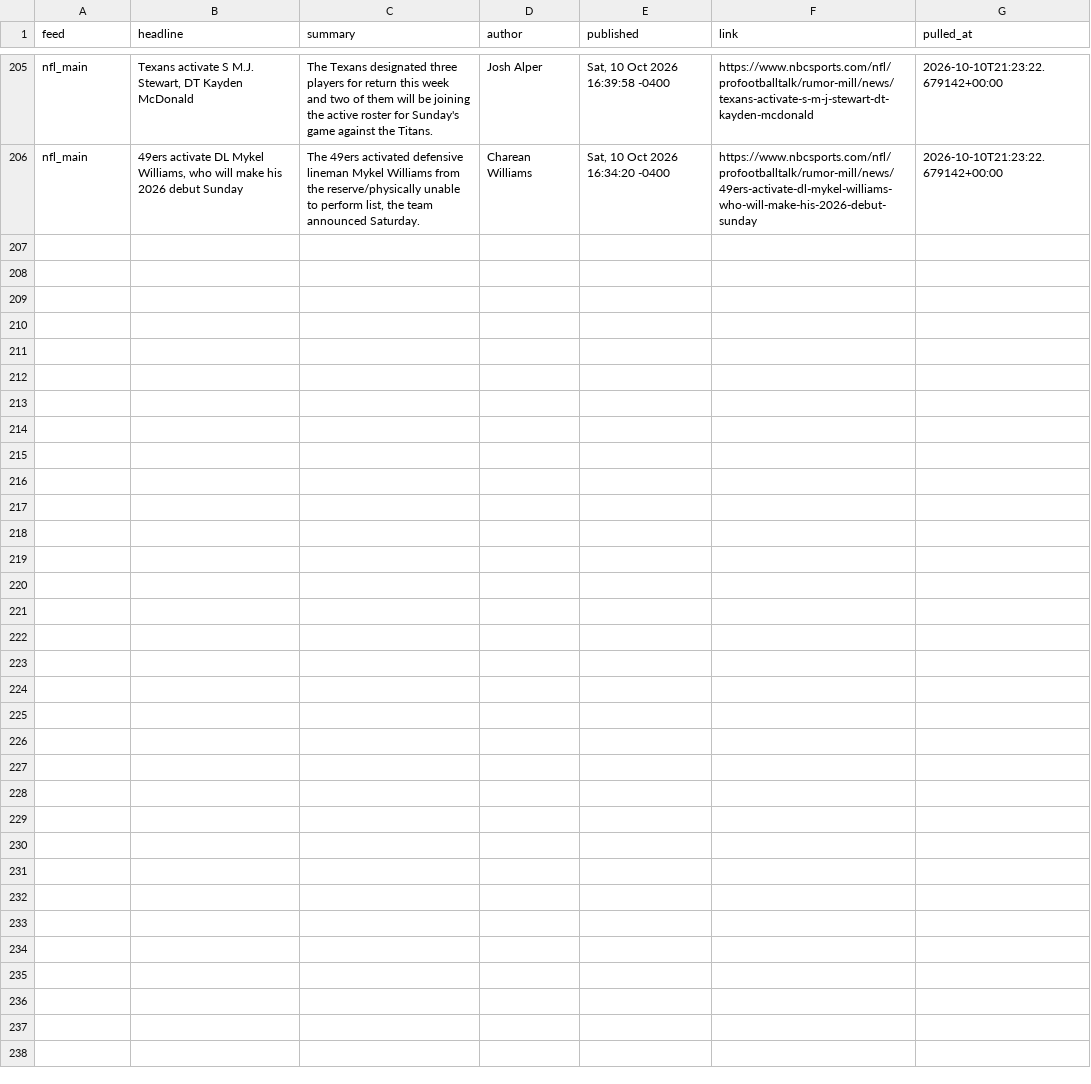
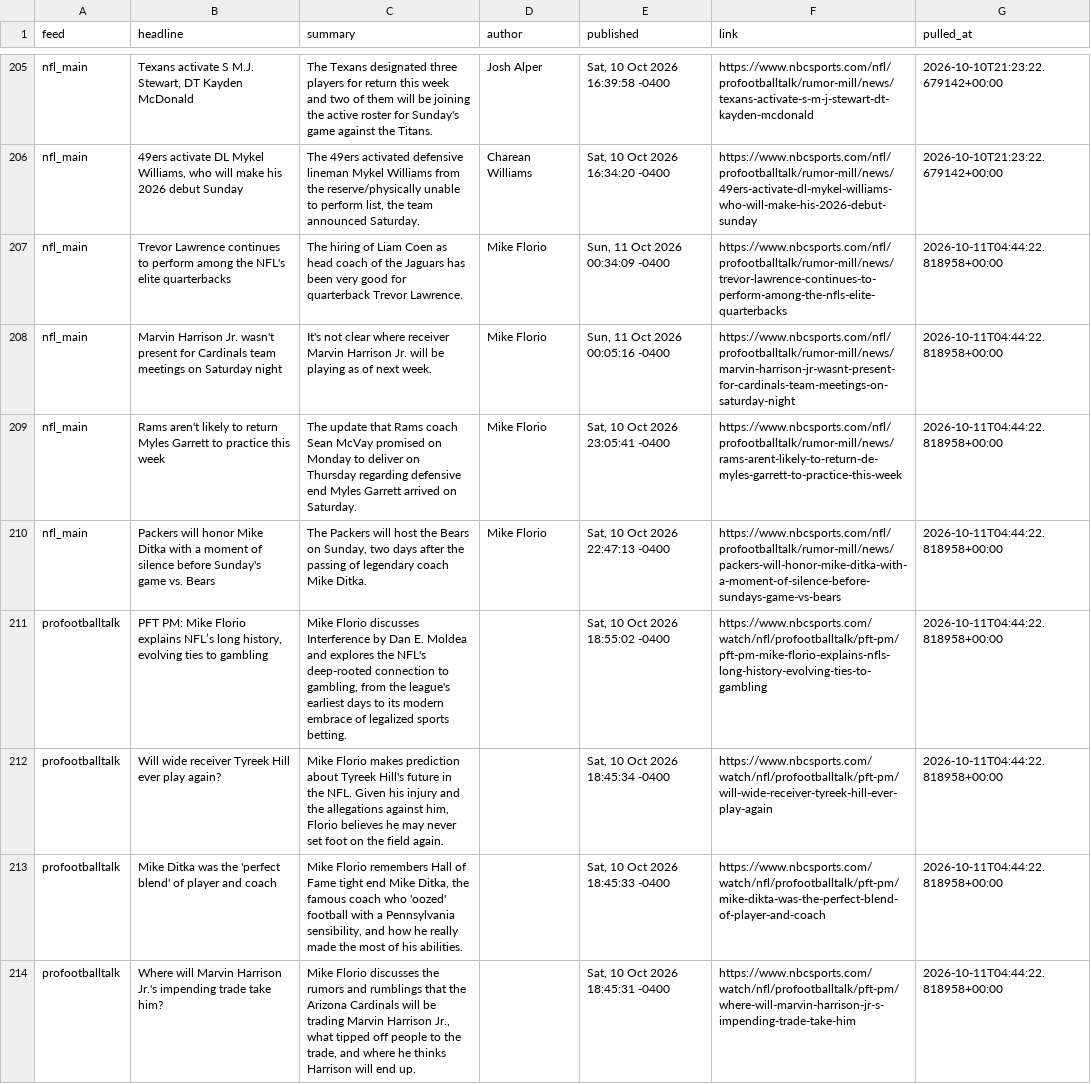
Before and after one commit to alexanderseaney-sketch/ParlayModel, a CSV file: data/raw/nbcsports_news.csv, drawn as a sheet; only a part is shown, gaps mark what is left out; the diff names each change by its address in the sheet, - before the commit and + after, or states it on an @@ line.

```diff
--- a/data/raw/nbcsports_news.csv
+++ b/data/raw/nbcsports_news.csv
+row 207: nfl_main | Trevor Lawrence continues to perform among the NFL's elite quarterbacks | The hiring of Liam Coen as head coach of the Jaguars has been very good for quarterback Trevor Lawrence. | Mike Florio | Sun, 11 Oct 2026 00:34:09 -0400 | https://www.nbcsports.com/nfl/profootballtalk/rumor-mill/news/trevor-lawrence-continues-to-perform-among-the-nfls-elite-quarterbacks | 2026-10-11T04:44:22.818958+00:00
+row 208: nfl_main | Marvin Harrison Jr. wasn't present for Cardinals team meetings on Saturday night | It's not clear where receiver Marvin Harrison Jr. will be playing as of next week. | Mike Florio | Sun, 11 Oct 2026 00:05:16 -0400 | https://www.nbcsports.com/nfl/profootballtalk/rumor-mill/news/marvin-harrison-jr-wasnt-present-for-cardinals-team-meetings-on-saturday-night | 2026-10-11T04:44:22.818958+00:00
+row 209: nfl_main | Rams aren't likely to return Myles Garrett to practice this week | The update that Rams coach Sean McVay promised on Monday to deliver on Thursday regarding defensive end Myles Garrett arrived on Saturday. | Mike Florio | Sat, 10 Oct 2026 23:05:41 -0400 | https://www.nbcsports.com/nfl/profootballtalk/rumor-mill/news/rams-arent-likely-to-return-de-myles-garrett-to-practice-this-week | 2026-10-11T04:44:22.818958+00:00
+row 210: nfl_main | Packers will honor Mike Ditka with a moment of silence before Sunday's game vs. Bears | The Packers will host the Bears on Sunday, two days after the passing of legendary coach Mike Ditka. | Mike Florio | Sat, 10 Oct 2026 22:47:13 -0400 | https://www.nbcsports.com/nfl/profootballtalk/rumor-mill/news/packers-will-honor-mike-ditka-with-a-moment-of-silence-before-sundays-game-vs-bears | 2026-10-11T04:44:22.818958+00:00
+row 211: profootballtalk | PFT PM: Mike Florio explains NFL’s long history, evolving ties to gambling | Mike Florio discusses Interference by Dan E. Moldea and explores the NFL's deep-rooted connection to gambling, from the league's earliest days to its modern embrace of legalized sports betting. |  | Sat, 10 Oct 2026 18:55:02 -0400 | https://www.nbcsports.com/watch/nfl/profootballtalk/pft-pm/pft-pm-mike-florio-explains-nfls-long-history-evolving-ties-to-gambling | 2026-10-11T04:44:22.818958+00:00
+row 212: profootballtalk | Will wide receiver Tyreek Hill ever play again? | Mike Florio makes prediction about Tyreek Hill's future in the NFL. Given his injury and the allegations against him, Florio believes he may never set foot on the field again. |  | Sat, 10 Oct 2026 18:45:34 -0400 | https://www.nbcsports.com/watch/nfl/profootballtalk/pft-pm/will-wide-receiver-tyreek-hill-ever-play-again | 2026-10-11T04:44:22.818958+00:00
+row 213: profootballtalk | Mike Ditka was the 'perfect blend' of player and coach | Mike Florio remembers Hall of Fame tight end Mike Ditka, the famous coach who 'oozed' football with a Pennsylvania sensibility, and how he really made the most of his abilities. |  | Sat, 10 Oct 2026 18:45:33 -0400 | https://www.nbcsports.com/watch/nfl/profootballtalk/pft-pm/mike-dikta-was-the-perfect-blend-of-player-and-coach | 2026-10-11T04:44:22.818958+00:00
+row 214: profootballtalk | Where will Marvin Harrison Jr.'s impending trade take him? | Mike Florio discusses the rumors and rumblings that the Arizona Cardinals will be trading Marvin Harrison Jr., what tipped off people to the trade, and where he thinks Harrison will end up. |  | Sat, 10 Oct 2026 18:45:31 -0400 | https://www.nbcsports.com/watch/nfl/profootballtalk/pft-pm/where-will-marvin-harrison-jr-s-impending-trade-take-him | 2026-10-11T04:44:22.818958+00:00
```
Also changed, not shown: data/raw/footballguys_depth.csv, data/raw/spotrac_contracts.csv, 10 other files.
